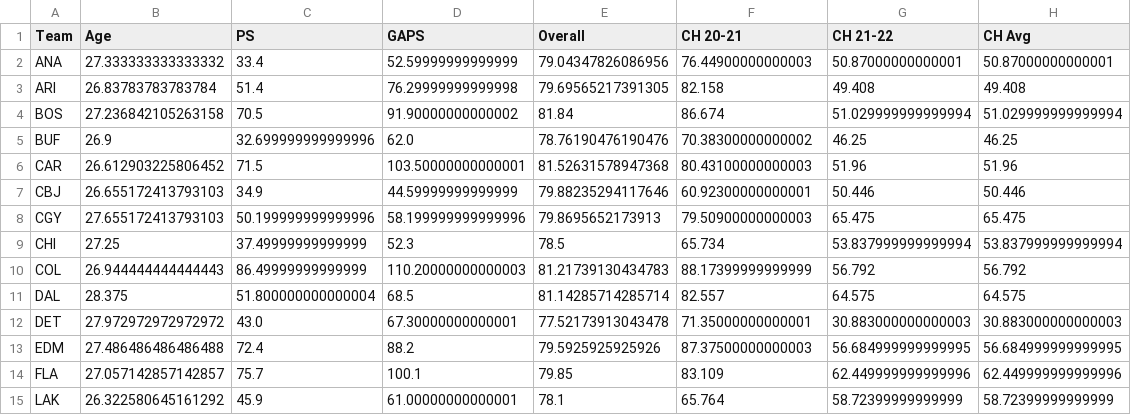
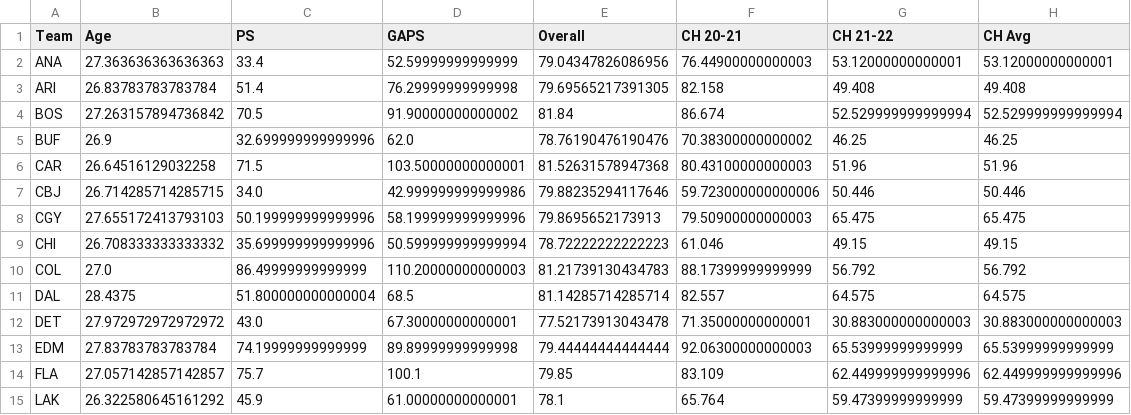
Before and after one commit to potterben/expansion-draft, a CSV file: data/Summary_Master_Auto.csv, drawn as a sheet; only a part is shown; the diff covers the shown part only.

```diff
--- a/data/Summary_Master_Auto.csv
+++ b/data/Summary_Master_Auto.csv
@@ -1,15 +1,15 @@
 Team,Age,PS,GAPS,Overall,CH 20-21,CH 21-22,CH Avg
-ANA,27.333333333333332,33.4,52.59999999999999,79.04347826086956,76.44900000000003,50.87000000000001,50.87000000000001
+ANA,27.363636363636363,33.4,52.59999999999999,79.04347826086956,76.44900000000003,53.12000000000001,53.12000000000001
 ARI,26.83783783783784,51.4,76.29999999999998,79.69565217391305,82.158,49.408,49.408
-BOS,27.236842105263158,70.5,91.90000000000002,81.84,86.674,51.029999999999994,51.029999999999994
+BOS,27.263157894736842,70.5,91.90000000000002,81.84,86.674,52.529999999999994,52.529999999999994
 BUF,26.9,32.699999999999996,62.0,78.76190476190476,70.38300000000002,46.25,46.25
-CAR,26.612903225806452,71.5,103.50000000000001,81.52631578947368,80.43100000000003,51.96,51.96
-CBJ,26.655172413793103,34.9,44.59999999999999,79.88235294117646,60.92300000000001,50.446,50.446
+CAR,26.64516129032258,71.5,103.50000000000001,81.52631578947368,80.43100000000003,51.96,51.96
+CBJ,26.714285714285715,34.0,42.999999999999986,79.88235294117646,59.723000000000006,50.446,50.446
 CGY,27.655172413793103,50.199999999999996,58.199999999999996,79.8695652173913,79.50900000000003,65.475,65.475
-CHI,27.25,37.49999999999999,52.3,78.5,65.734,53.837999999999994,53.837999999999994
-COL,26.944444444444443,86.49999999999999,110.20000000000003,81.21739130434783,88.17399999999999,56.792,56.792
-DAL,28.375,51.800000000000004,68.5,81.14285714285714,82.557,64.575,64.575
+CHI,26.708333333333332,35.699999999999996,50.599999999999994,78.72222222222223,61.046,49.15,49.15
+COL,27.0,86.49999999999999,110.20000000000003,81.21739130434783,88.17399999999999,56.792,56.792
+DAL,28.4375,51.800000000000004,68.5,81.14285714285714,82.557,64.575,64.575
 DET,27.972972972972972,43.0,67.30000000000001,77.52173913043478,71.35000000000001,30.883000000000003,30.883000000000003
-EDM,27.486486486486488,72.4,88.2,79.5925925925926,87.37500000000003,56.684999999999995,56.684999999999995
+EDM,27.83783783783784,74.19999999999999,89.89999999999998,79.44444444444444,92.06300000000003,65.53999999999999,65.53999999999999
 FLA,27.057142857142857,75.7,100.1,79.85,83.109,62.449999999999996,62.449999999999996
-LAK,26.322580645161292,45.9,61.00000000000001,78.1,65.764,58.72399999999999,58.72399999999999
+LAK,26.322580645161292,45.9,61.00000000000001,78.1,65.764,59.47399999999999,59.47399999999999
```
Also changed, not shown: 35 edited cells elsewhere in this file, data/Player_Master_Auto.csv, 2 other files.
